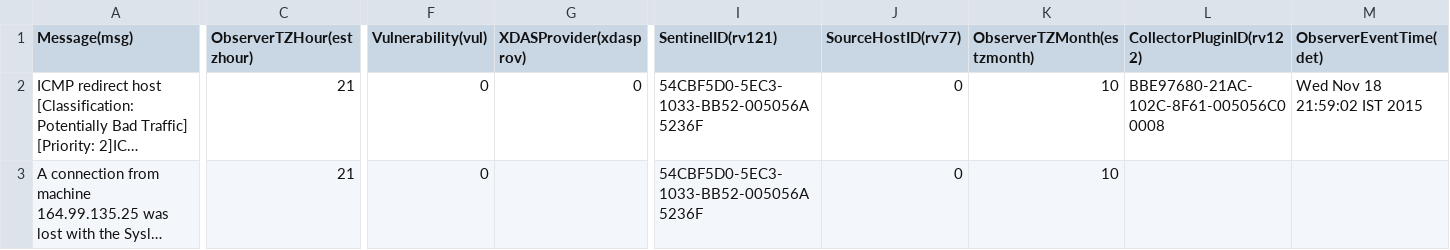
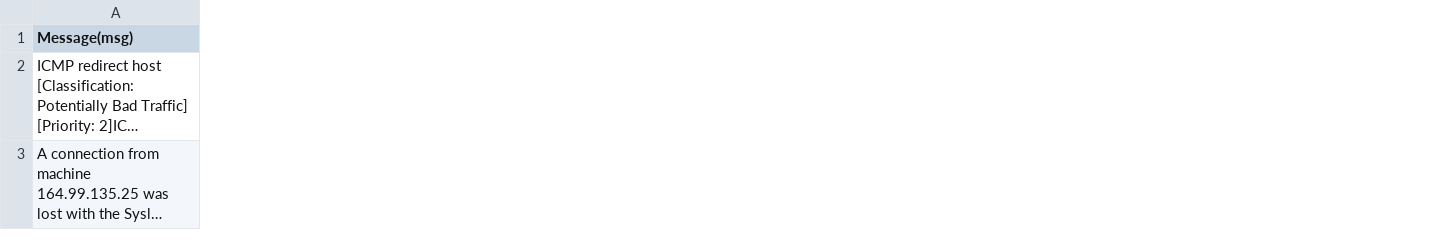
Before and after one commit to atulsm/Test_Projects, a CSV file: src/eventsimulator/events.csv, drawn as a sheet; only a part is shown, gaps mark what is left out; long unchanged cells end in …; the diff covers the shown part only; the diff names each change by its address in the sheet, - before the commit and + after, or states it on an @@ line.

Commit message:
Introduced event simulator and modified kafka producer and spark consumer to work with the data from there

```diff
--- a/src/eventsimulator/events.csv
+++ b/src/eventsimulator/events.csv
-column C (ObserverTZHour(estzhour)), rows 2-3: 21 | 21
-column F (Vulnerability(vul)), rows 2-3: 0 | 0
-column G (XDASProvider(xdasprov)), row 2: 0
-column I (SentinelID(rv121)), rows 2-3: 54CBF5D0-5EC3-1033-BB52-005056A5236F | 54CBF5D0-5EC3-1033-BB52-005056A5236F
-column J (SourceHostID(rv77)), rows 2-3: 0 | 0
-column K (ObserverTZMonth(estzmonth)), rows 2-3: 10 | 10
-column L (CollectorPluginID(rv122)), row 2: BBE97680-21AC-102C-8F61-005056C00008
-column M (ObserverEventTime(det)), row 2: Wed Nov 18 21:59:02 IST 2015
```
Also changed, not shown: 38 removed columns elsewhere in this file, 4 other files.
